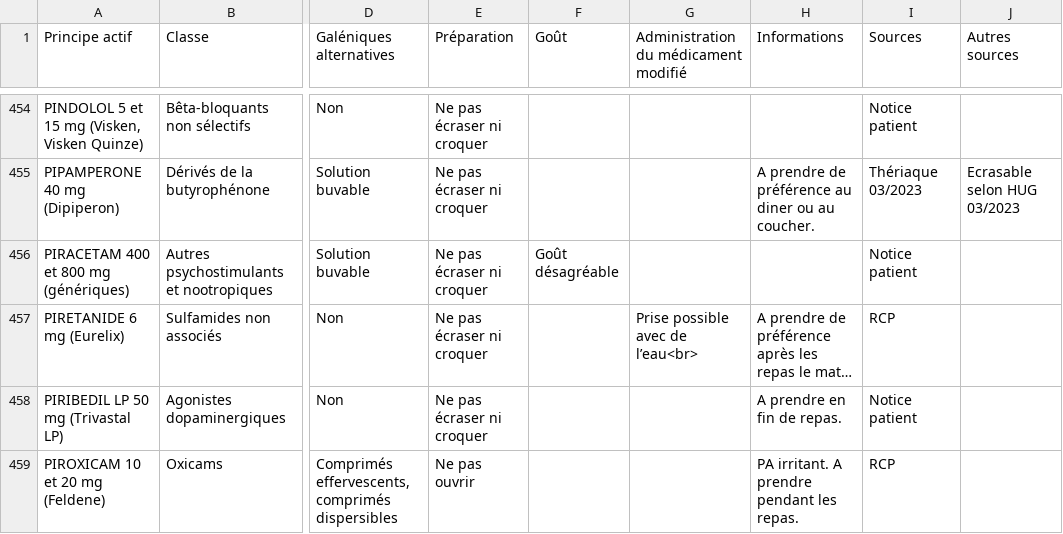
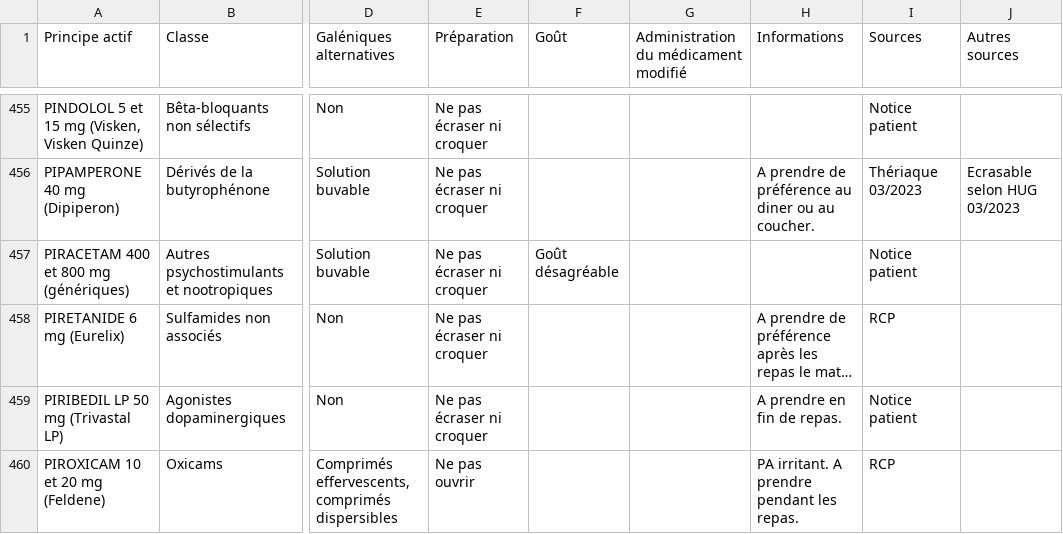
Before and after one commit to djibe/recommandations-medicales, a CSV file: assets/data/medicaments-ecrasables.csv, drawn as a sheet; only a part is shown, gaps mark what is left out; long unchanged cells end in …; addresses are those after the commit; the diff covers the shown part only; the diff names each change by its address in the sheet, - before the commit and + after, or states it on an @@ line.

```diff
--- a/assets/data/medicaments-ecrasables.csv
+++ b/assets/data/medicaments-ecrasables.csv
-G458: Prise possible avec de l’eau<br>
+G458: (empty)
```
Also changed, not shown: 1 added row and 10 edited cells elsewhere in this file, 2 other files.
